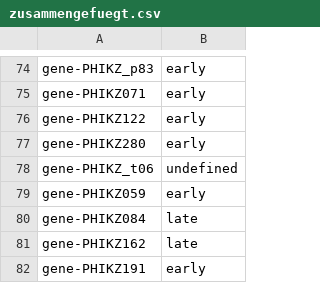
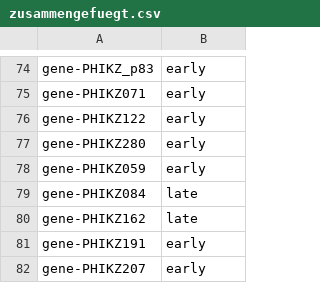
Before and after one commit to TP25-Phage-Infection-Classifiers/precise-phages, a CSV file: output/zusammengefuegt.csv, drawn as a sheet; only a part is shown, gaps mark what is left out; the shorter side is filled out with more unchanged rows; the diff covers the shown part only; the diff names each change by its address in the sheet, - before the commit and + after, or states it on an @@ line.

```diff
--- a/output/zusammengefuegt.csv
+++ b/output/zusammengefuegt.csv
-row 78: gene-PHIKZ_t06 | undefined
```
Also changed, not shown: 36 removed rows elsewhere in this file, output/feature_engineering/Enterobacteria_phage_T4_genes_features.csv, output/feature_engineering/Pseudomonas_phage_phiKZ_genes_features.csv, 15 other files.
